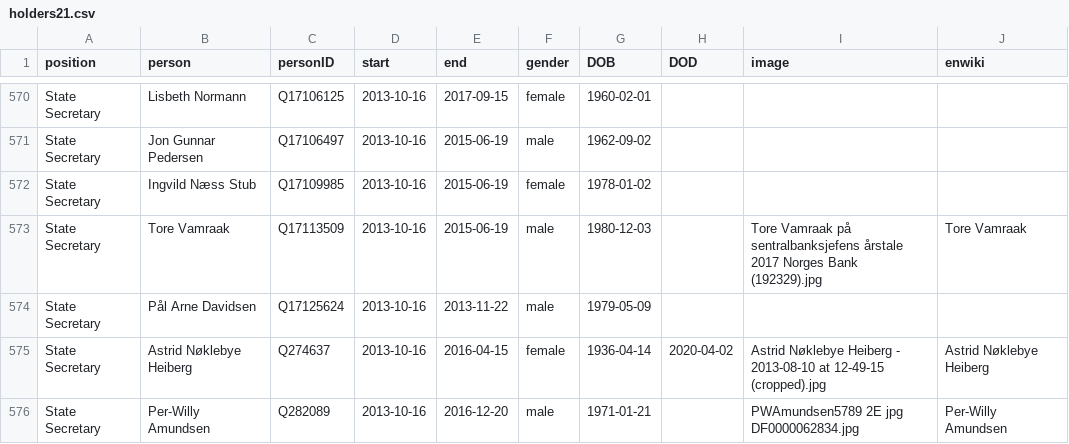
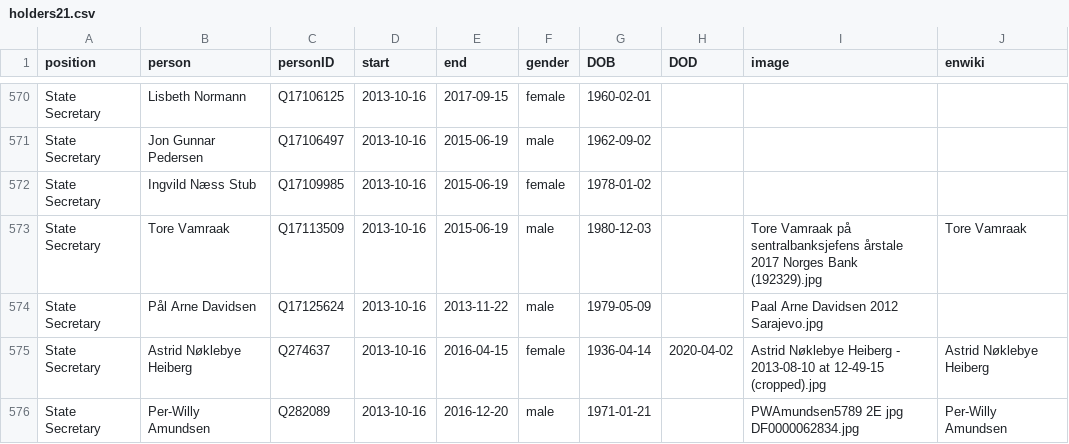
Before and after one commit to every-politician-scrapers/norway-cabinet, a CSV file: html/holders21.csv, drawn as a sheet; only a part is shown, gaps mark what is left out.

Commit message:
PCB update

```diff
--- a/html/holders21.csv
+++ b/html/holders21.csv
@@ -573,3 +573,3 @@ State Secretary,Ingvild Næss Stub,Q17109985,2013-10-16,2015-06-19,female,1978-0
 State Secretary,Tore Vamraak,Q17113509,2013-10-16,2015-06-19,male,1980-12-03,,Tore Vamraak på sentralbanksjefens årstale 2017 Norges Bank (192329).jpg,Tore Vamraak
-State Secretary,Pål Arne Davidsen,Q17125624,2013-10-16,2013-11-22,male,1979-05-09,,,
+State Secretary,Pål Arne Davidsen,Q17125624,2013-10-16,2013-11-22,male,1979-05-09,,Paal Arne Davidsen 2012 Sarajevo.jpg,
 State Secretary,Astrid Nøklebye Heiberg,Q274637,2013-10-16,2016-04-15,female,1936-04-14,2020-04-02,Astrid Nøklebye Heiberg - 2013-08-10 at 12-49-15 (cropped).jpg,Astrid Nøklebye Heiberg
```
